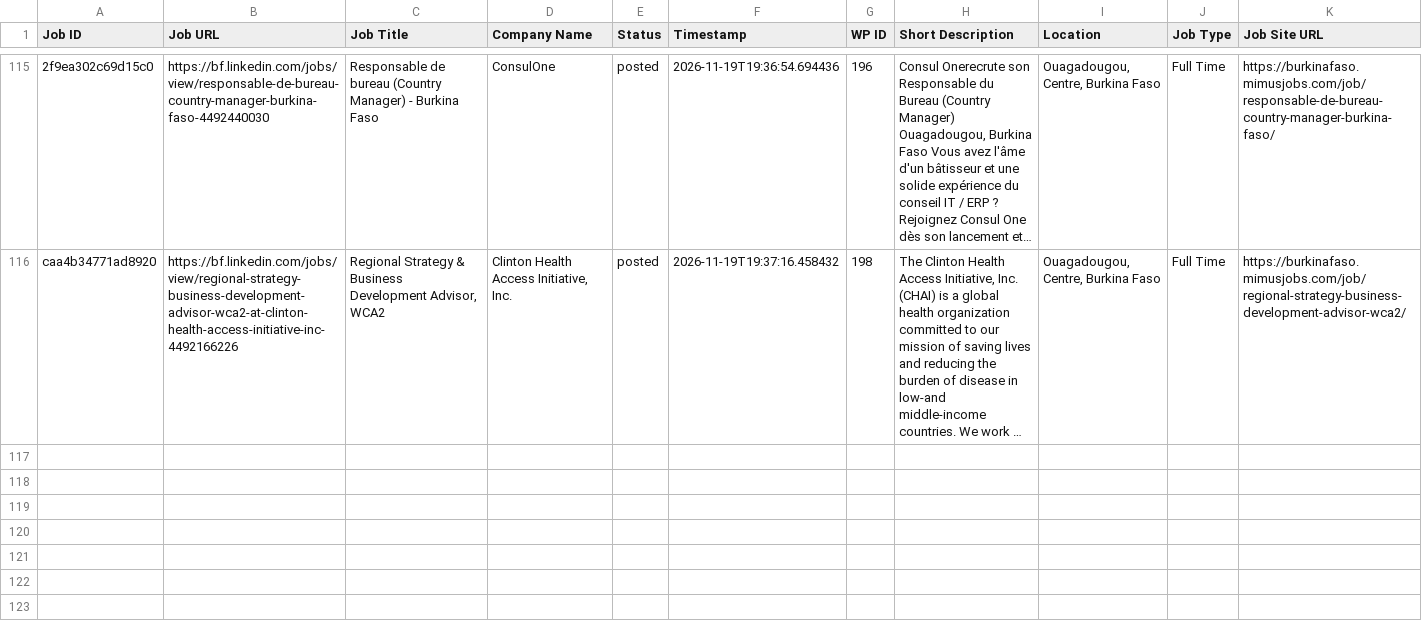
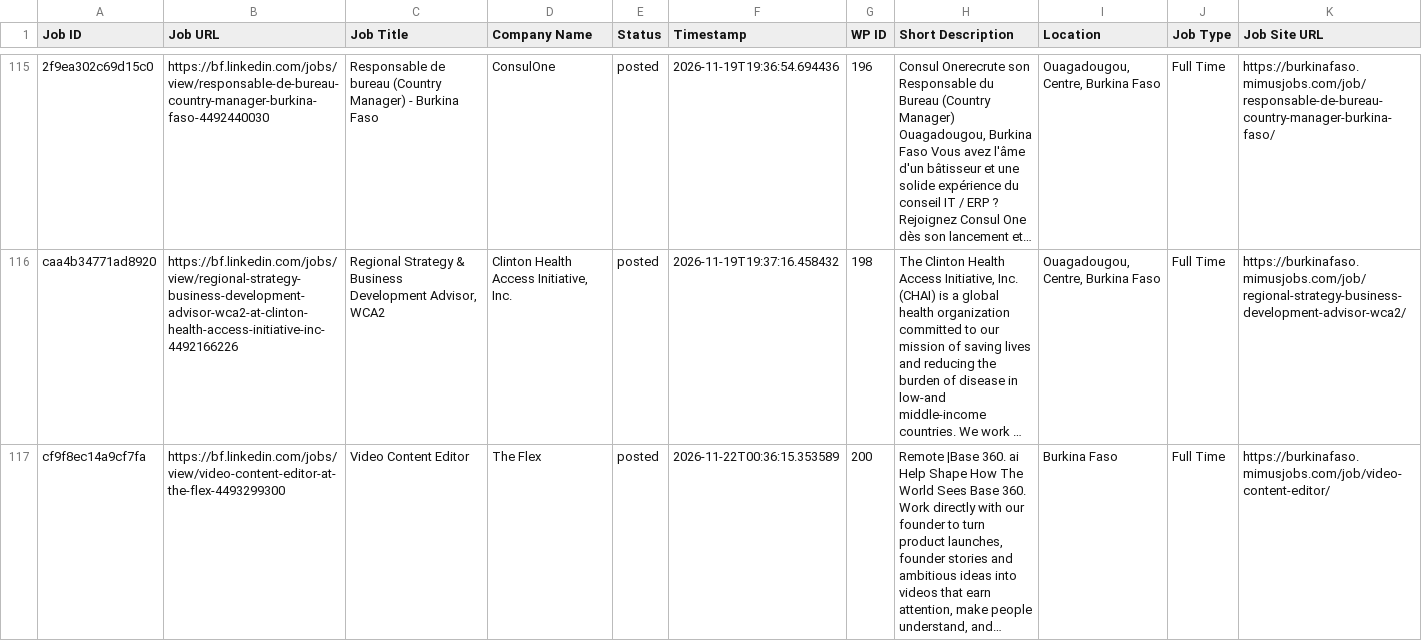
Before and after one commit to vindoky/bf, a CSV file: processed_jobs_burkina_faso.csv, drawn as a sheet; only a part is shown, gaps mark what is left out; long unchanged cells end in …; the diff names each change by its address in the sheet, - before the commit and + after, or states it on an @@ line.

```diff
--- a/processed_jobs_burkina_faso.csv
+++ b/processed_jobs_burkina_faso.csv
+row 117: cf9f8ec14a9cf7fa | https://bf.linkedin.com/jobs/view/video-content-editor-at-the-flex-4493299300 | Video Content Editor | The Flex | posted | 2026-11-22T00:36:15.353589 | 200 | Remote |Base 360. ai Help Shape How The World Sees Base 360. Work directly with our founder to turn product launches, founder stories and ambitious ideas into videos that earn attention, make people understand, and… | Burkina Faso | Full Time | https://burkinafaso.mimusjobs.com/job/video-content-editor/
```
